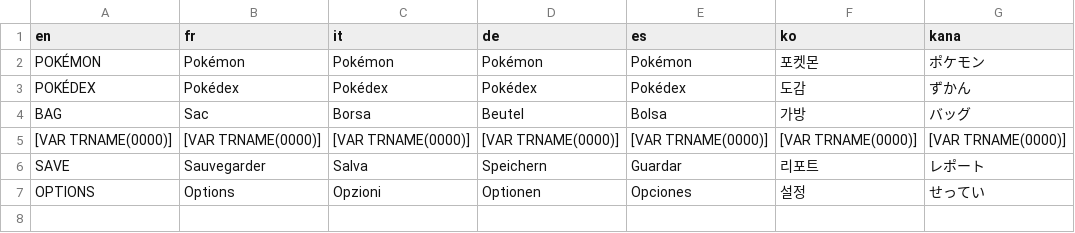
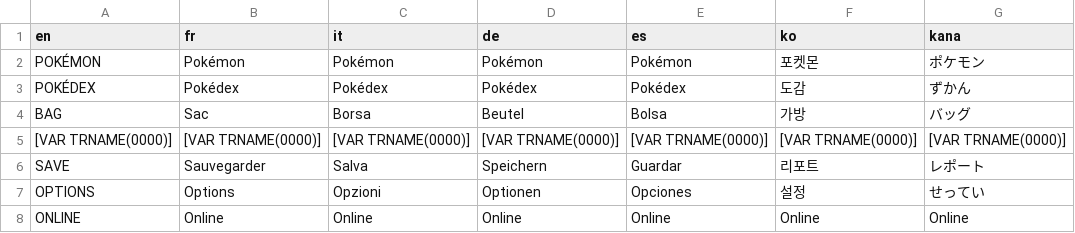
Before and after one commit to EltyDev/Pokemon-Platibidou, a CSV file: project/Data/Text/Dialogs/100014.csv, drawn as a sheet.

Commit message:
Ajout du Online dans les menus

```diff
--- a/project/Data/Text/Dialogs/100014.csv
+++ b/project/Data/Text/Dialogs/100014.csv
@@ -7 +7,2 @@ SAVE,Sauvegarder,Salva,Speichern,Guardar,리포트,レポート
 OPTIONS,Options,Opzioni,Optionen,Opciones,설정,せってい
+ONLINE,Online,Online,Online,Online,Online,Online
```
Also changed, not shown: 16 other files.
